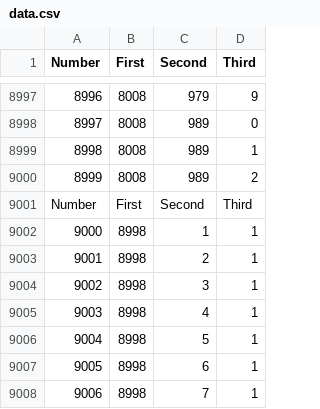
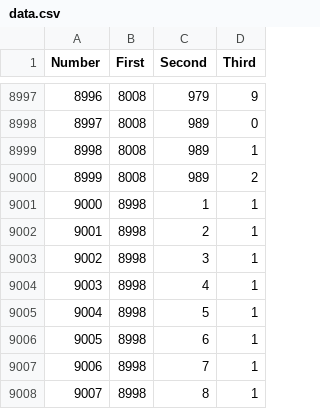
Before and after one commit to biswaroop1547/Any_num_as_sum_of_three_palindromes_using_ML, a CSV file: data.csv, drawn as a sheet; only a part is shown, gaps mark what is left out; the shorter side is filled out with more unchanged rows.

Commit message:
removed a mistake in dataset

```diff
--- a/data.csv
+++ b/data.csv
@@ -9000,3 +9000,2 @@ Number,First,Second,Third
 8999,8008,989,2
-Number,First,Second,Third
 9000,8998,1,1
```
